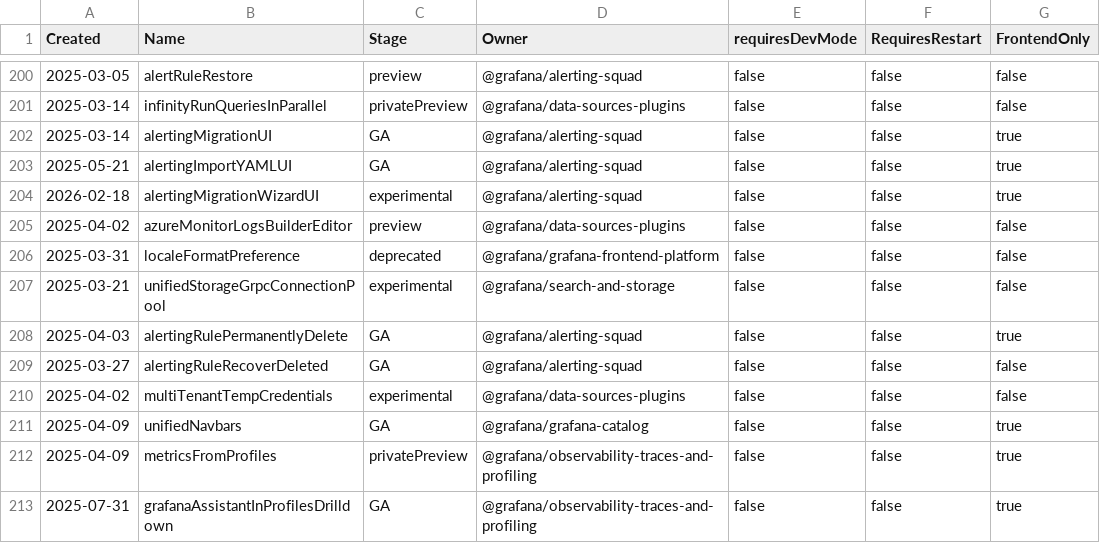
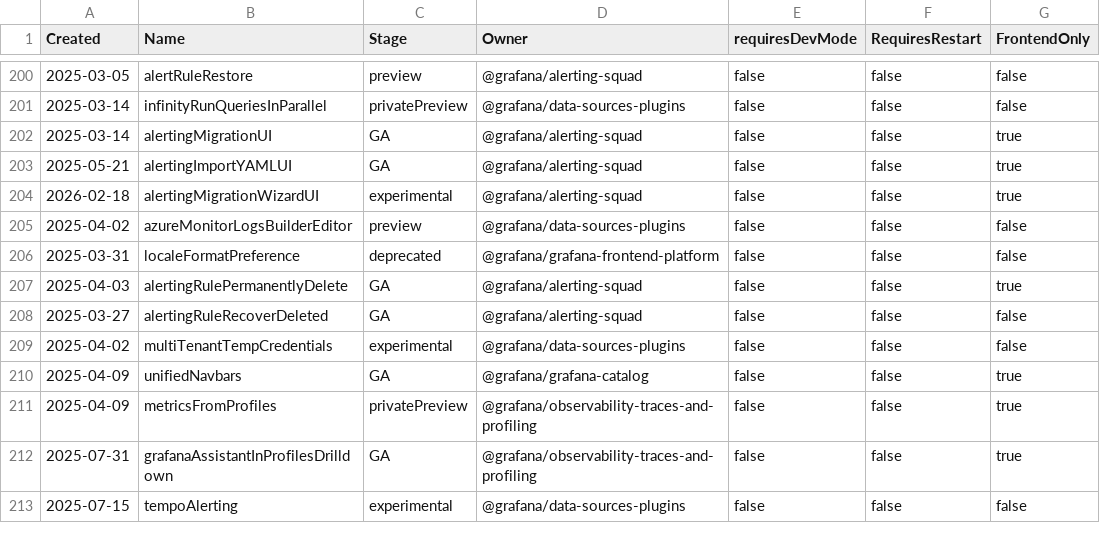
Before and after one commit to weiyilai/grafana, a CSV file: pkg/services/featuremgmt/toggles_gen.csv, drawn as a sheet; only a part is shown, gaps mark what is left out; the shorter side is filled out with more unchanged rows; the diff names each change by its address in the sheet, - before the commit and + after, or states it on an @@ line.

Commit message:
unified-storage: remove unifiedStorageGrpcConnectionPool feature toggle (#124931)

```diff
--- a/pkg/services/featuremgmt/toggles_gen.csv
+++ b/pkg/services/featuremgmt/toggles_gen.csv
-row 207: 2025-03-21 | unifiedStorageGrpcConnectionPool | experimental | @grafana/search-and-storage | false | false | false
```
Also changed, not shown: 10 other files.
